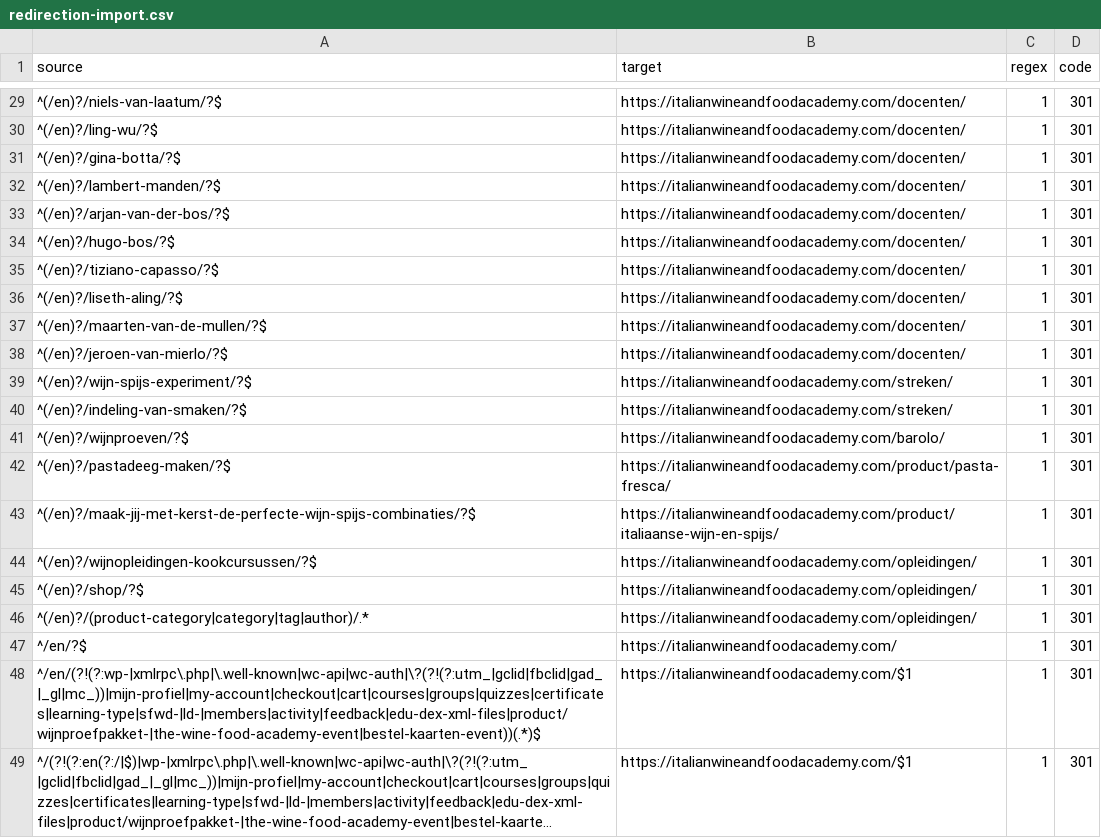
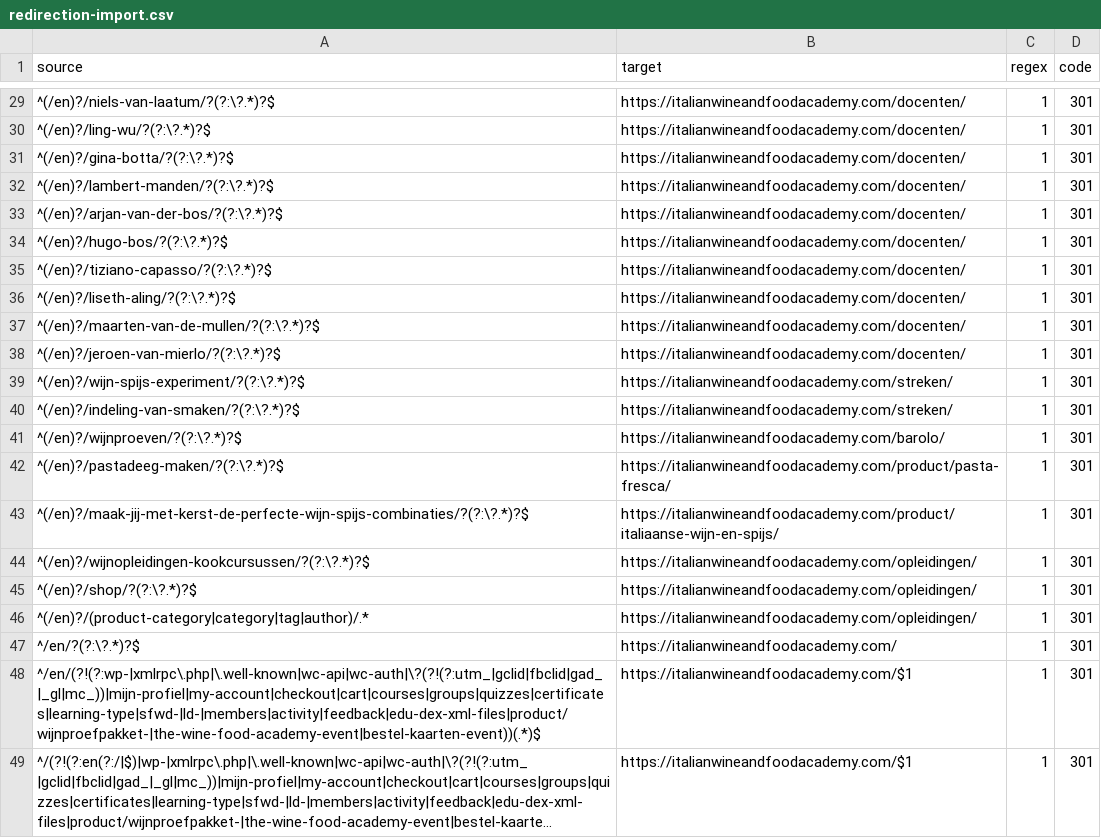
Before and after one commit to olivier655/The-Italian-Wine-Food-Academy, a CSV file: docs/redirects/redirection-import.csv, drawn as a sheet; only a part is shown, gaps mark what is left out; long unchanged cells end in …; the diff covers the shown part only.

```diff
--- a/docs/redirects/redirection-import.csv
+++ b/docs/redirects/redirection-import.csv
@@ -29,20 +29,20 @@ source,target,regex,code
-^(/en)?/niels-van-laatum/?$,https://italianwineandfoodacademy.com/docenten/,1,301
-^(/en)?/ling-wu/?$,https://italianwineandfoodacademy.com/docenten/,1,301
-^(/en)?/gina-botta/?$,https://italianwineandfoodacademy.com/docenten/,1,301
-^(/en)?/lambert-manden/?$,https://italianwineandfoodacademy.com/docenten/,1,301
-^(/en)?/arjan-van-der-bos/?$,https://italianwineandfoodacademy.com/docenten/,1,301
-^(/en)?/hugo-bos/?$,https://italianwineandfoodacademy.com/docenten/,1,301
-^(/en)?/tiziano-capasso/?$,https://italianwineandfoodacademy.com/docenten/,1,301
-^(/en)?/liseth-aling/?$,https://italianwineandfoodacademy.com/docenten/,1,301
-^(/en)?/maarten-van-de-mullen/?$,https://italianwineandfoodacademy.com/docenten/,1,301
-^(/en)?/jeroen-van-mierlo/?$,https://italianwineandfoodacademy.com/docenten/,1,301
-^(/en)?/wijn-spijs-experiment/?$,https://italianwineandfoodacademy.com/streken/,1,301
-^(/en)?/indeling-van-smaken/?$,https://italianwineandfoodacademy.com/streken/,1,301
-^(/en)?/wijnproeven/?$,https://italianwineandfoodacademy.com/barolo/,1,301
-^(/en)?/pastadeeg-maken/?$,https://italianwineandfoodacademy.com/product/pasta-fresca/,1,301
-^(/en)?/maak-jij-met-kerst-de-perfecte-wijn-spijs-combinaties/?$,https://italianwineandfoodacademy.com/product/italiaanse-wijn-en-spijs/,1,301
-^(/en)?/wijnopleidingen-kookcursussen/?$,https://italianwineandfoodacademy.com/opleidingen/,1,301
-^(/en)?/shop/?$,https://italianwineandfoodacademy.com/opleidingen/,1,301
+^(/en)?/niels-van-laatum/?(?:\?.*)?$,https://italianwineandfoodacademy.com/docenten/,1,301
+^(/en)?/ling-wu/?(?:\?.*)?$,https://italianwineandfoodacademy.com/docenten/,1,301
+^(/en)?/gina-botta/?(?:\?.*)?$,https://italianwineandfoodacademy.com/docenten/,1,301
+^(/en)?/lambert-manden/?(?:\?.*)?$,https://italianwineandfoodacademy.com/docenten/,1,301
+^(/en)?/arjan-van-der-bos/?(?:\?.*)?$,https://italianwineandfoodacademy.com/docenten/,1,301
+^(/en)?/hugo-bos/?(?:\?.*)?$,https://italianwineandfoodacademy.com/docenten/,1,301
+^(/en)?/tiziano-capasso/?(?:\?.*)?$,https://italianwineandfoodacademy.com/docenten/,1,301
+^(/en)?/liseth-aling/?(?:\?.*)?$,https://italianwineandfoodacademy.com/docenten/,1,301
+^(/en)?/maarten-van-de-mullen/?(?:\?.*)?$,https://italianwineandfoodacademy.com/docenten/,1,301
+^(/en)?/jeroen-van-mierlo/?(?:\?.*)?$,https://italianwineandfoodacademy.com/docenten/,1,301
+^(/en)?/wijn-spijs-experiment/?(?:\?.*)?$,https://italianwineandfoodacademy.com/streken/,1,301
+^(/en)?/indeling-van-smaken/?(?:\?.*)?$,https://italianwineandfoodacademy.com/streken/,1,301
+^(/en)?/wijnproeven/?(?:\?.*)?$,https://italianwineandfoodacademy.com/barolo/,1,301
+^(/en)?/pastadeeg-maken/?(?:\?.*)?$,https://italianwineandfoodacademy.com/product/pasta-fresca/,1,301
+^(/en)?/maak-jij-met-kerst-de-perfecte-wijn-spijs-combinaties/?(?:\?.*)?$,https://italianwineandfoodacademy.com/product/italiaanse-wijn-en-spijs/,1,301
+^(/en)?/wijnopleidingen-kookcursussen/?(?:\?.*)?$,https://italianwineandfoodacademy.com/opleidingen/,1,301
+^(/en)?/shop/?(?:\?.*)?$,https://italianwineandfoodacademy.com/opleidingen/,1,301
 ^(/en)?/(product-category|category|tag|author)/.*,https://italianwineandfoodacademy.com/opleidingen/,1,301
-^/en/?$,https://italianwineandfoodacademy.com/,1,301
+^/en/?(?:\?.*)?$,https://italianwineandfoodacademy.com/,1,301
 ^/en/(?!(?:wp-|xmlrpc\.php|\.well-known|wc-api|wc-auth|\?(?!(?:utm_|gclid|fbclid|gad_|_gl|mc_))|mijn-profiel|my-account|checkout|cart|courses|groups|quizzes|certificates|learning-type|sfwd-|ld-|members|activity|feedback|edu-dex-xml-files|product/wijnproefpakket-|the-wine-food-academy-event|bestel-kaarten-event))(.*)$,https://italianwineandfoodacademy.com/$1,1,301
```
Also changed, not shown: 27 edited cells elsewhere in this file, 15 other files.
